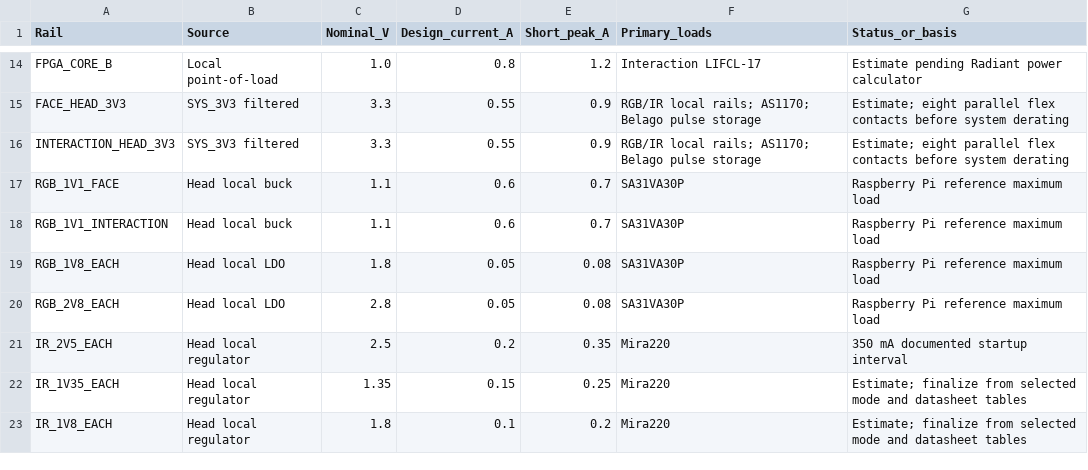
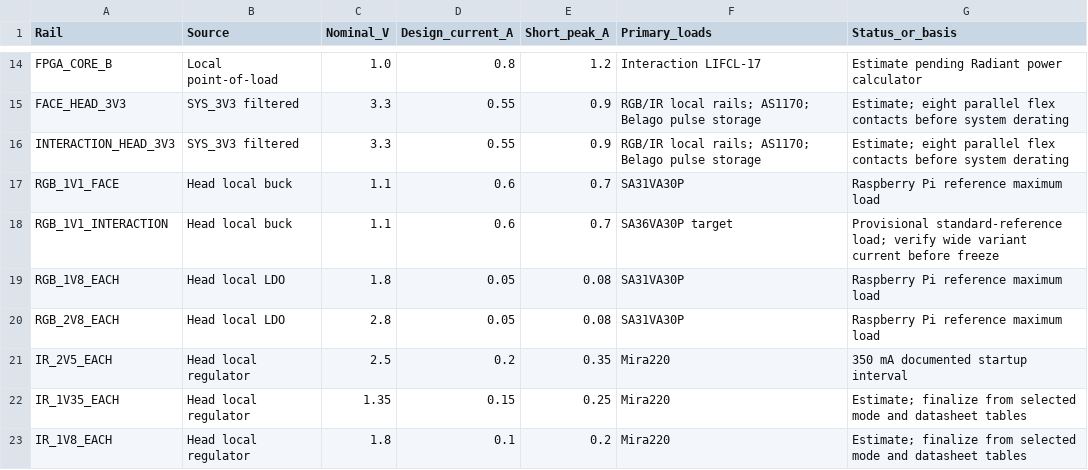
Before and after one commit to SOURCE-Platform/deepreal, a CSV file: docs/electrical/main-pcba-rail-budget-v0.1.csv, drawn as a sheet; only a part is shown, gaps mark what is left out.

```diff
--- a/docs/electrical/main-pcba-rail-budget-v0.1.csv
+++ b/docs/electrical/main-pcba-rail-budget-v0.1.csv
@@ -17,3 +17,3 @@ INTERACTION_HEAD_3V3,SYS_3V3 filtered,3.3,0.55,0.9,"RGB/IR local rails; AS1170;
 RGB_1V1_FACE,Head local buck,1.1,0.6,0.7,SA31VA30P,"Raspberry Pi reference maximum load"
-RGB_1V1_INTERACTION,Head local buck,1.1,0.6,0.7,SA31VA30P,"Raspberry Pi reference maximum load"
+RGB_1V1_INTERACTION,Head local buck,1.1,0.6,0.7,SA36VA30P target,"Provisional standard-reference load; verify wide variant current before freeze"
 RGB_1V8_EACH,Head local LDO,1.8,0.05,0.08,SA31VA30P,"Raspberry Pi reference maximum load"
```
Also changed, not shown: docs/design/main-pcba-mechanical-bom-v0.2.csv, hardware/electronics/deepreal-optical-head/component-register.csv, 43 other files.
